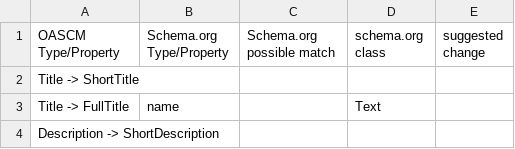
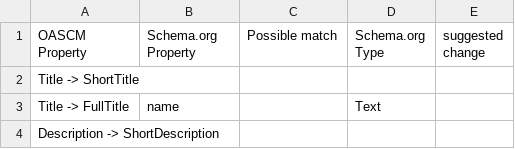
Before and after one commit to GSA/Open-And-Structured-Content-Models, a CSV file: models/article-model-schema-mapping.csv, drawn as a sheet; only a part is shown.

Commit message:
Simplifying terminology in headers

```diff
--- a/models/article-model-schema-mapping.csv
+++ b/models/article-model-schema-mapping.csv
@@ -1,2 +1,2 @@
-OASCM Type/Property,Schema.org Type/Property,Schema.org possible match,schema.org class,suggested change
+OASCM Property,Schema.org Property,Possible match,Schema.org Type,suggested change
 Title -> ShortTitle,,,,
```
